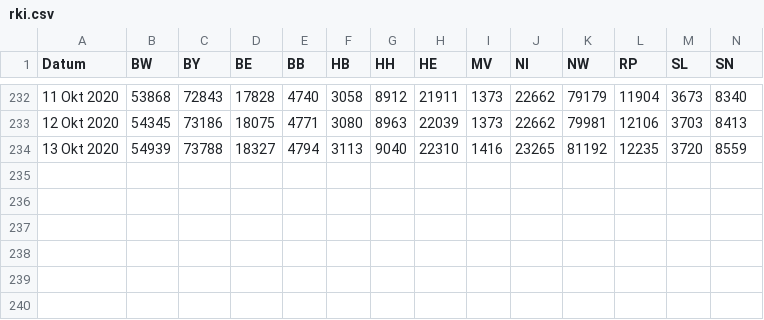
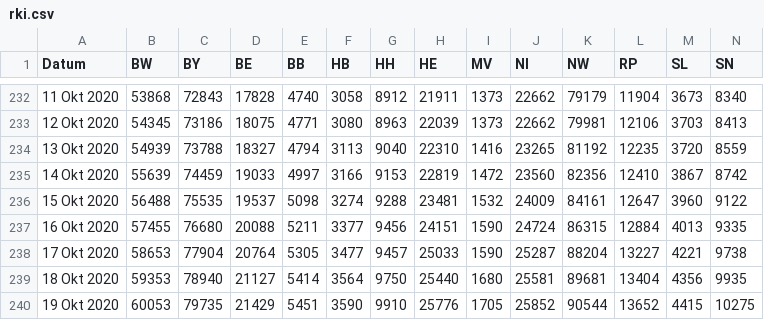
Before and after one commit to j-fu/coronaplot, a CSV file: code/rki.csv, drawn as a sheet; only a part is shown, gaps mark what is left out; rows hold the shown columns only; the diff names each change by its address in the sheet, - before the commit and + after, or states it on an @@ line.

Commit message:
data update

```diff
--- a/code/rki.csv
+++ b/code/rki.csv
+row 235: 14 Okt 2020 | 55639 | 74459 | 19033 | 4997 | 3166 | 9153 | 22819 | 1472 | 23560 | 82356 | 12410 | 3867 | 8742
+row 236: 15 Okt 2020 | 56488 | 75535 | 19537 | 5098 | 3274 | 9288 | 23481 | 1532 | 24009 | 84161 | 12647 | 3960 | 9122
+row 237: 16 Okt 2020 | 57455 | 76680 | 20088 | 5211 | 3377 | 9456 | 24151 | 1590 | 24724 | 86315 | 12884 | 4013 | 9335
+row 238: 17 Okt 2020 | 58653 | 77904 | 20764 | 5305 | 3477 | 9457 | 25033 | 1590 | 25287 | 88204 | 13227 | 4221 | 9738
+row 239: 18 Okt 2020 | 59353 | 78940 | 21127 | 5414 | 3564 | 9750 | 25440 | 1680 | 25581 | 89681 | 13404 | 4356 | 9935
+row 240: 19 Okt 2020 | 60053 | 79735 | 21429 | 5451 | 3590 | 9910 | 25776 | 1705 | 25852 | 90544 | 13652 | 4415 | 10275
```
Also changed, not shown: 6 other files.
